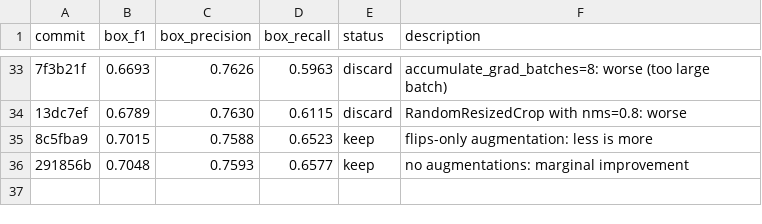
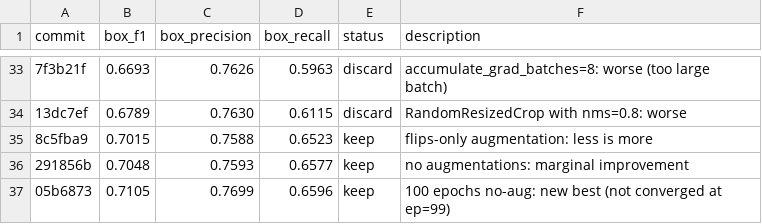
Before and after one commit to martibosch/deepforest-modal-app, a TSV file: results.tsv, drawn as a sheet; only a part is shown, gaps mark what is left out; the diff names each change by its address in the sheet, - before the commit and + after, or states it on an @@ line.

Commit message:
results: record 05b6873 (100ep no-aug, F1=0.7105, keep)

```diff
--- a/results.tsv
+++ b/results.tsv
+row 37: 05b6873 | 0.7105 | 0.7699 | 0.6596 | keep | 100 epochs no-aug: new best (not converged at ep=99)
```
